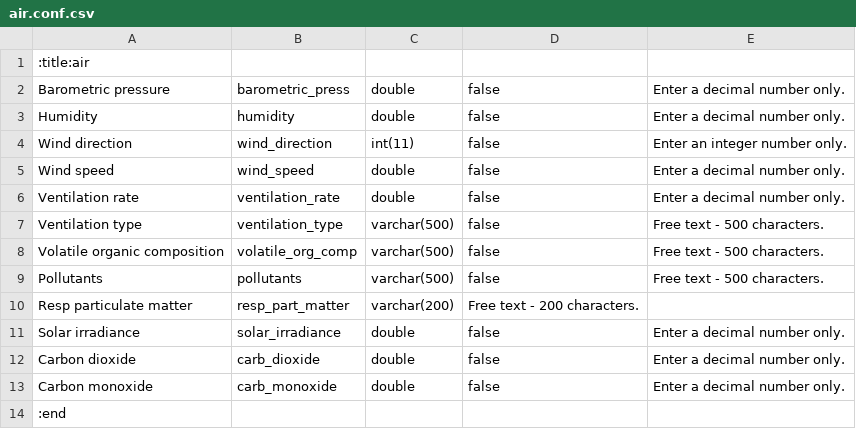
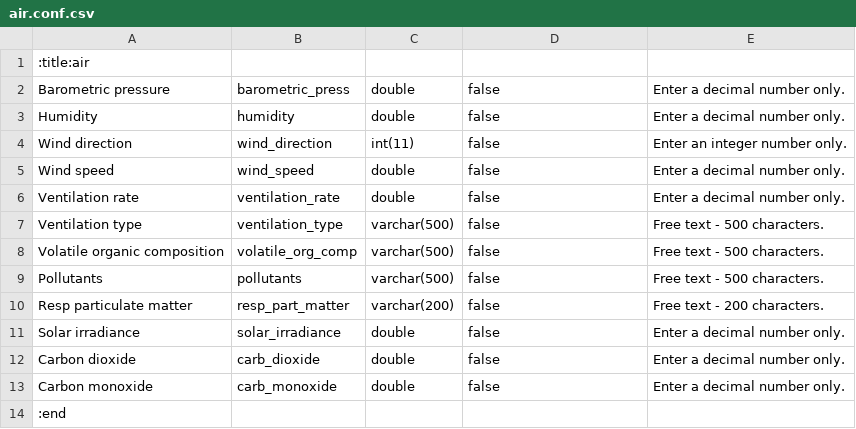
Before and after one commit to minillinim/PyroDB, a CSV file: config_files/air.conf.csv, drawn as a sheet.

```diff
--- a/config_files/air.conf.csv
+++ b/config_files/air.conf.csv
@@ -9,3 +9,3 @@ Volatile organic composition,volatile_org_comp,varchar(500),false,Free text - 50
 Pollutants,pollutants,varchar(500),false,Free text - 500 characters.
-Resp particulate matter,resp_part_matter,varchar(200),Free text - 200 characters.
+Resp particulate matter,resp_part_matter,varchar(200),false,Free text - 200 characters.
 Solar irradiance,solar_irradiance,double,false,Enter a decimal number only.
```
Also changed, not shown: 2 other files.
